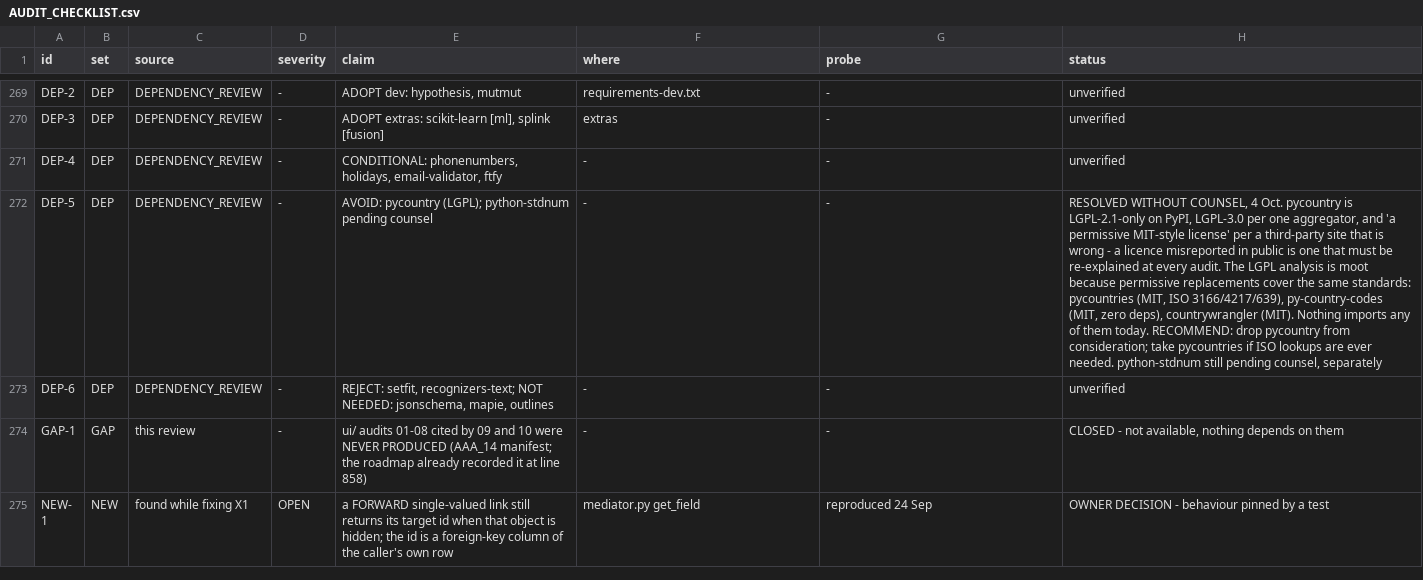
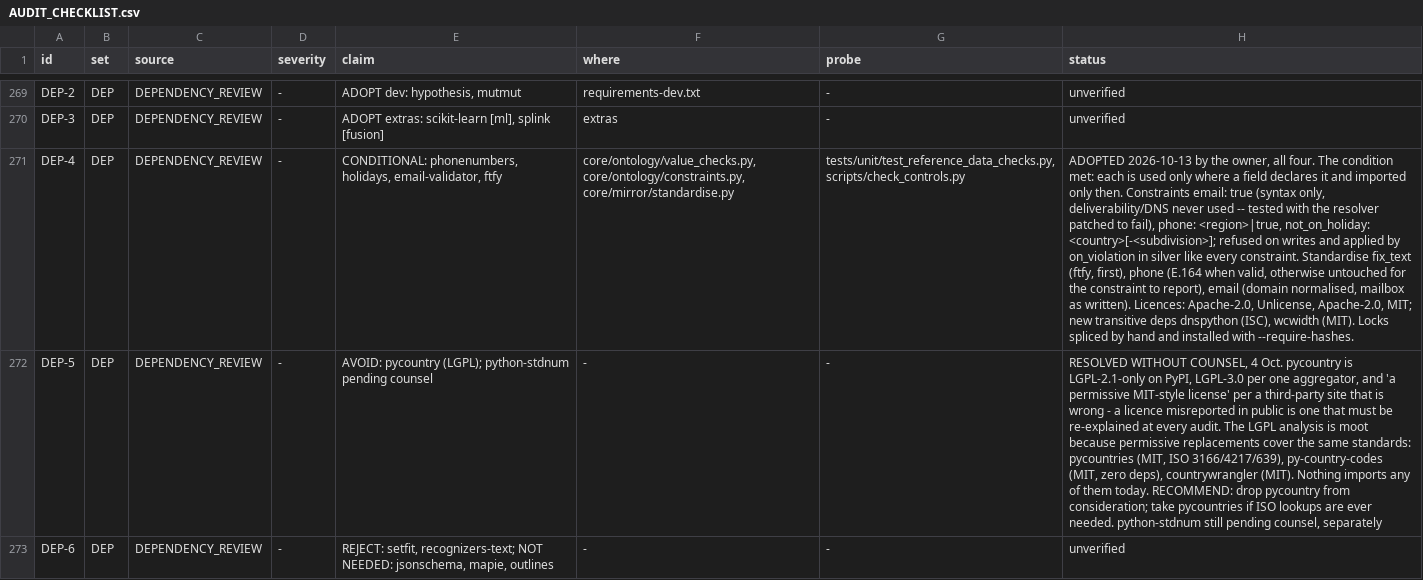
Before and after one commit to nmartin0/elysium, a CSV file: AUDIT_CHECKLIST.csv, drawn as a sheet; only a part is shown, gaps mark what is left out; the shorter side is filled out with more unchanged rows; the diff names each change by its address in the sheet, - before the commit and + after, or states it on an @@ line.

Commit message:
DEP-4: phone, email, mojibake and holiday checks, where a field asks
The owner adopted all four on 13 October. The review's condition is
met: each is used only where a field declares it, and imported only
then.

    constraints:  email: true            RFC syntax, NEVER a DNS lookup
                  phone: US | true       valid in that region, or +intl
                  not_on_holiday: US-CA  on a date or timestamp
    standardise:  fix_text: true         ftfy repairs "cafÃ©" -> "café"
                  phone: US              a valid number -> +12015550123
                  email: true            domain normalised, mailbox kept

- Constraints work like every other constraint. A write breaking one is
  refused. Silver applies the field's on_violation (warn, quarantine,
  fail) to what a source holds, because silver already goes through
  constraints.violation.
- Standardisation repairs or canonicalises without changing meaning.
  fix_text runs first, because NFC over mojibake would normalise the
  wrong characters. Phone and email run last, after null_if, so a
  sentinel is None before anything formats it. A value the library
  cannot read is left exactly as it was, so the constraint can report
  it rather than tidying hiding it.
- Email validation never checks deliverability. A sync or a write must
  not reach the network because a field holds an address. Tested with
  the DNS resolver patched to fail.
- Settings are checked at load: unknown regions, countries and
  subdivisions, a phone check on a non-text field, and a holiday check
  on a non-date field are all refused.
- Licences: phonenumbers Apache-2.0, email-validator Unlicense, ftfy
  Apache-2.0, holidays MIT. New transitive dependencies: dnspython
  (ISC) and wcwidth (MIT). Both locks were spliced by hand and installed
  with --require-hashes.
- The holiday calendar cache is allowed by name in the no-memoisation
  guard, with the reason: it is reference data keyed by country code,
  which no reload changes.

7 new controls, all firing. Full unit suite: 5,315 passed, and 1 failed
(that memoisation guard, now allowed by name and passing on re-run).

```diff
--- a/AUDIT_CHECKLIST.csv
+++ b/AUDIT_CHECKLIST.csv
-F271 (where): -
+F271 (where): core/ontology/value_checks.py, core/ontology/constraints.py, core/mirror/standardise.py
-G271 (probe): -
+G271 (probe): tests/unit/test_reference_data_checks.py, scripts/check_controls.py
-H271 (status): unverified
+H271 (status): ADOPTED 2026-10-13 by the owner, all four. The condition met: each is used only where a field declares it and imported only then. Constraints email: true (syntax only, deliverability/DNS never used -- tested with the resolver patched to fail), phone: <region>|true, not_on_holiday: <country>[-<subdivision>]; refused on writes and applied by on_violation in silver like every constraint. Standardise fix_text (ftfy, first), phone (E.164 when valid, otherwise untouched for the constraint to report), email (domain normalised, mailbox as written). Licences: Apache-2.0, Unlicense, Apache-2.0, MIT; new transitive deps dnspython (ISC), wcwidth (MIT). Locks spliced by hand and installed with --require-hashes.
```
Also changed, not shown: 11 other files.
